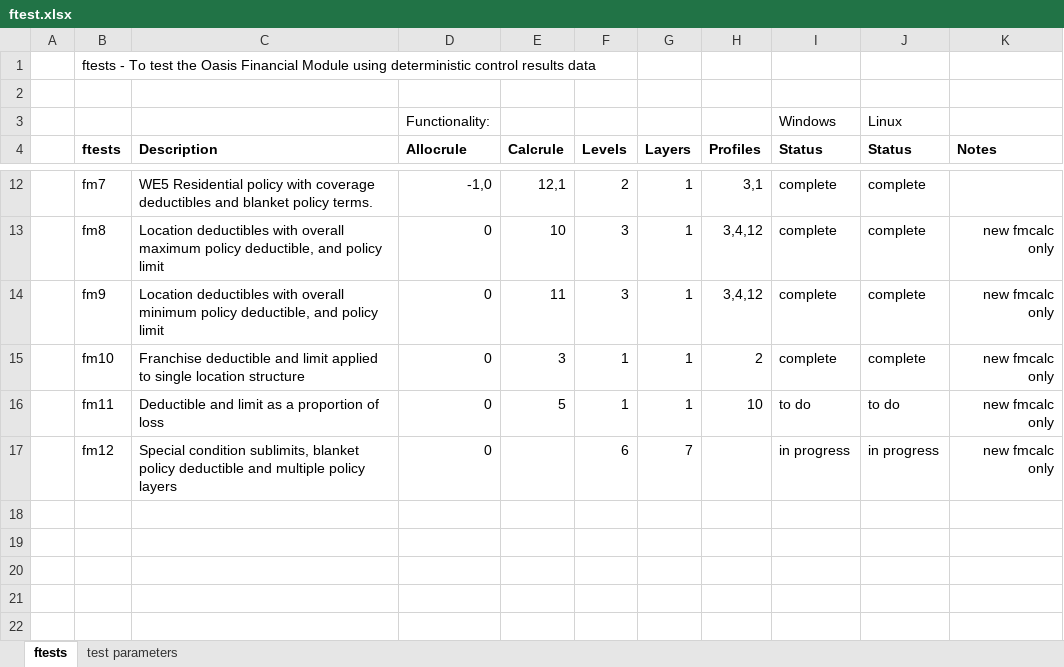
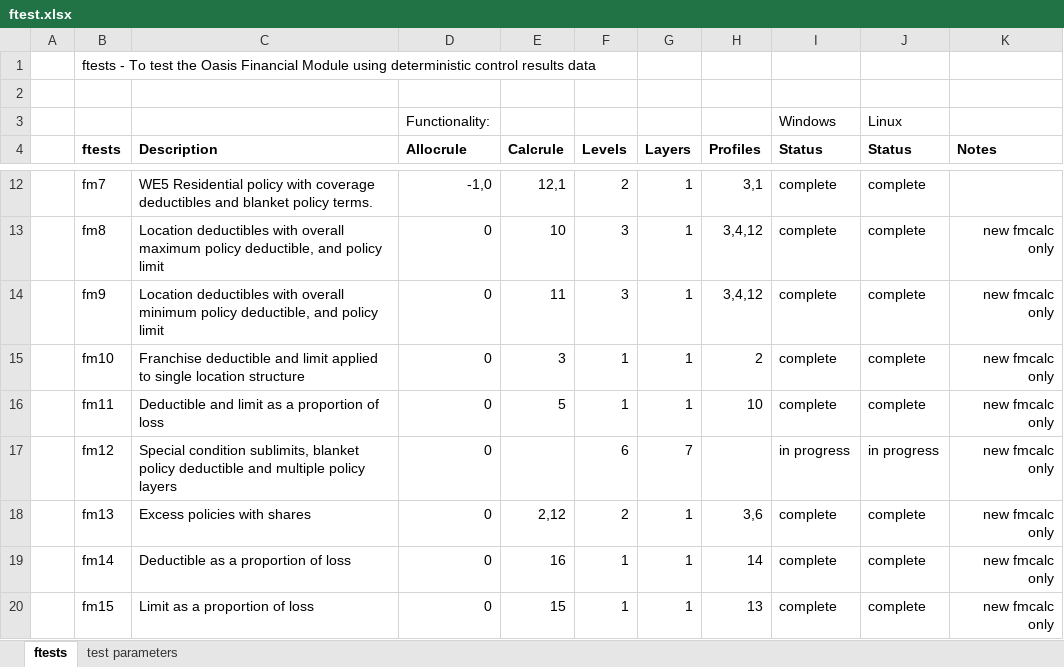
Before and after one commit to OasisLMF/ktest, an Excel workbook: ftest/ftest.xlsx, sheet ftests, drawn as a sheet; only a part is shown, gaps mark what is left out; values as stored, in another font and other column widths than the file's, no borders; the diff names each change by its address in the sheet, - before the commit and + after, or states it on an @@ line.

```diff
--- a/ftest/ftest.xlsx (sheet ftests)
+++ b/ftest/ftest.xlsx (sheet ftests)
-I16 (Status): to do
+I16 (Status): complete
-J16 (Status): to do
+J16 (Status): complete
+row 18:  | fm13 | Excess policies with shares | 0 | 2,12 | 2 | 1 | 3,6 | complete | complete | new fmcalc only
+row 19:  | fm14 | Deductible as a proportion of loss | 0 | 16 | 1 | 1 | 14 | complete | complete | new fmcalc only
+row 20:  | fm15 | Limit as a proportion of loss | 0 | 15 | 1 | 1 | 13 | complete | complete | new fmcalc only
```
Also changed, not shown: sheet test parameters, 53 other files.
